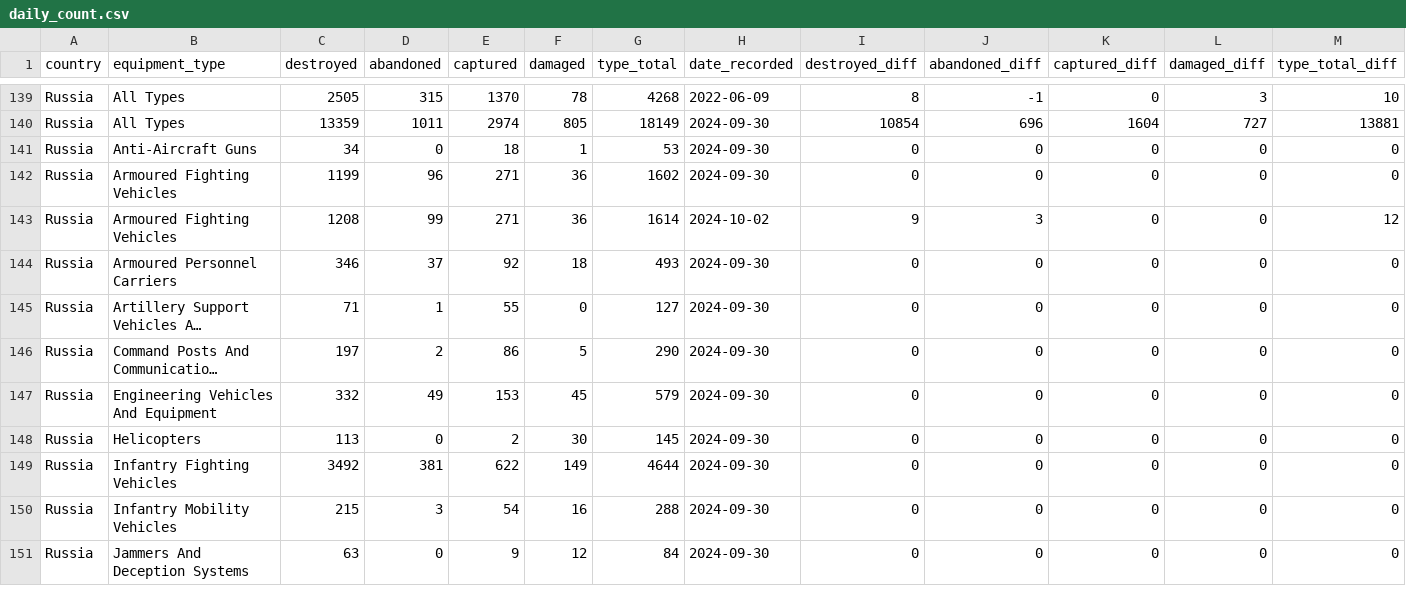
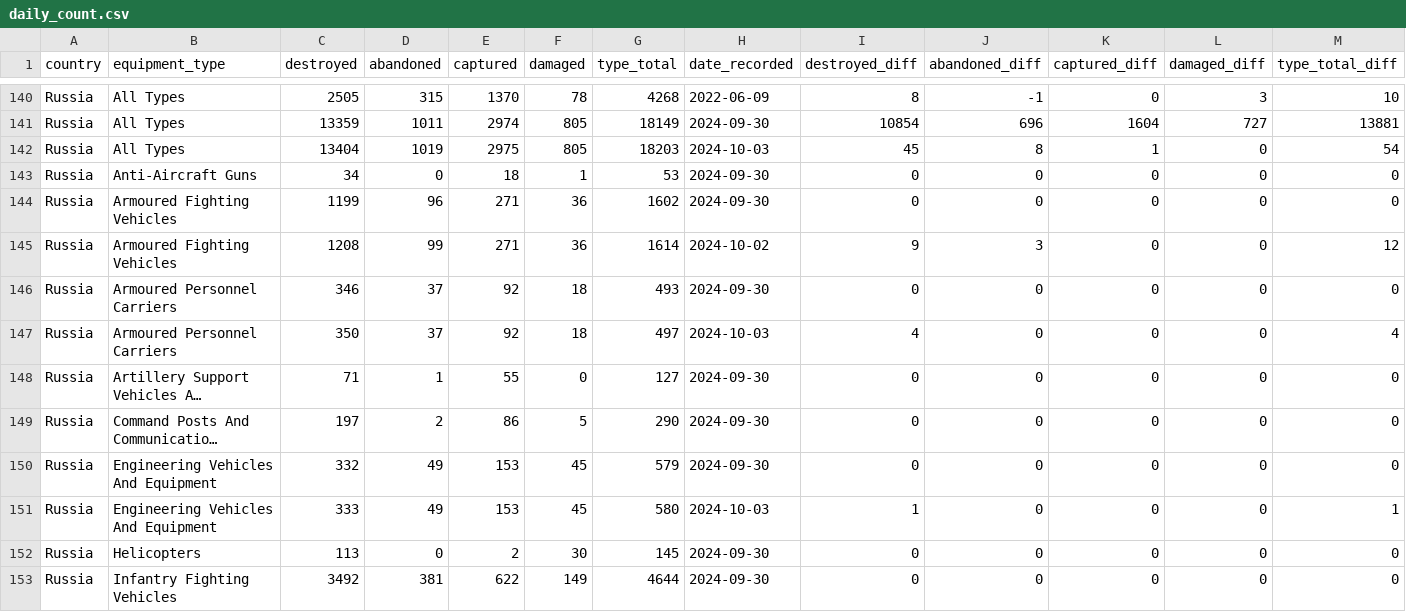
Before and after one commit to scarnecchia/oryx_data, a CSV file: daily_count.csv, drawn as a sheet; only a part is shown, gaps mark what is left out; the shorter side is filled out with more unchanged rows; long unchanged cells end in …; rows hold the shown columns only; the diff covers the shown part only; the diff names each change by its address in the sheet, - before the commit and + after, or states it on an @@ line.

Commit message:
Oryx dataset updates for 2024-10-03

```diff
--- a/daily_count.csv
+++ b/daily_count.csv
+row 142: Russia | All Types | 13404 | 1019 | 2975 | 805 | 18203 | 2024-10-03 | 45 | 8 | 1 | 0 | 54
+row 147: Russia | Armoured Personnel Carriers | 350 | 37 | 92 | 18 | 497 | 2024-10-03 | 4 | 0 | 0 | 0 | 4
+row 151: Russia | Engineering Vehicles And Equipment | 333 | 49 | 153 | 45 | 580 | 2024-10-03 | 1 | 0 | 0 | 0 | 1
```
Also changed, not shown: 7 added rows elsewhere in this file, event_abandoned.csv, event_captured.csv, 5 other files.
